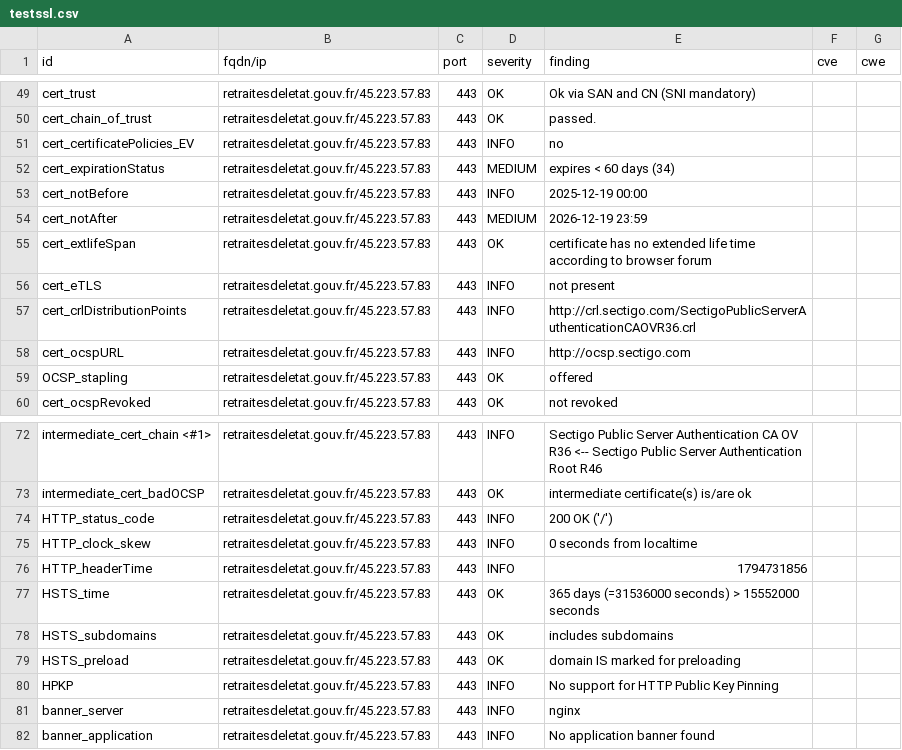
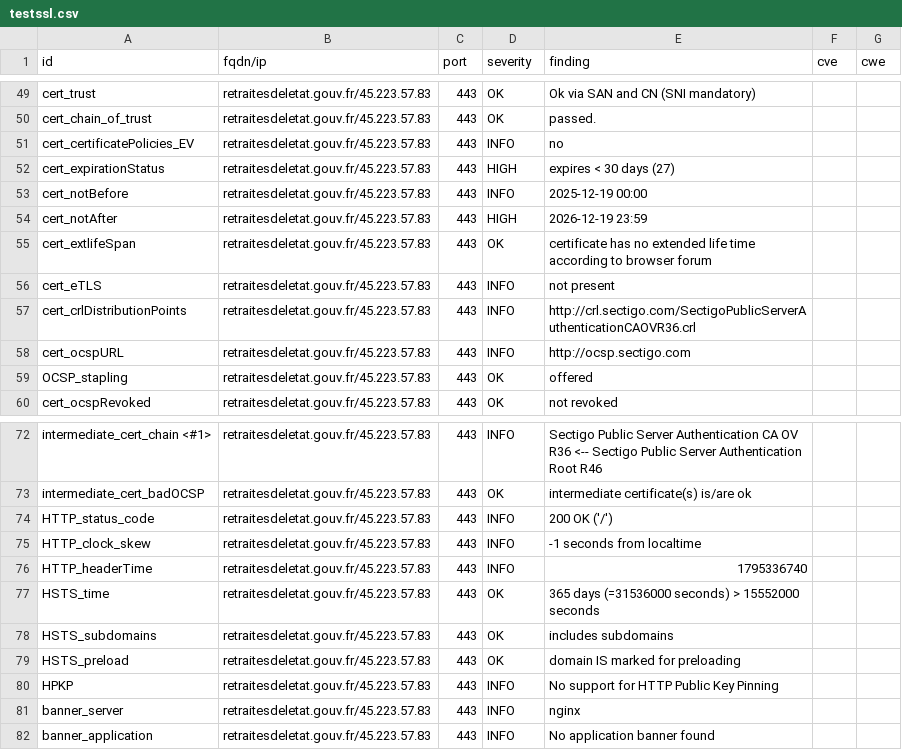
Before and after one commit to SIRCOM-BATN/dashlord, a CSV file: results/aHR0cHM6Ly9yZXRyYWl0ZXNkZWxldGF0LmdvdXYuZnI=/testssl.csv, drawn as a sheet; only a part is shown, gaps mark what is left out.

```diff
--- a/results/aHR0cHM6Ly9yZXRyYWl0ZXNkZWxldGF0LmdvdXYuZnI=/testssl.csv
+++ b/results/aHR0cHM6Ly9yZXRyYWl0ZXNkZWxldGF0LmdvdXYuZnI=/testssl.csv
@@ -51,5 +51,5 @@
 "cert_certificatePolicies_EV","retraitesdeletat.gouv.fr/45.223.57.83","443","INFO","no","",""
-"cert_expirationStatus","retraitesdeletat.gouv.fr/45.223.57.83","443","MEDIUM","expires < 60 days (34)","",""
+"cert_expirationStatus","retraitesdeletat.gouv.fr/45.223.57.83","443","HIGH","expires < 30 days (27)","",""
 "cert_notBefore","retraitesdeletat.gouv.fr/45.223.57.83","443","INFO","2025-12-19 00:00","",""
-"cert_notAfter","retraitesdeletat.gouv.fr/45.223.57.83","443","MEDIUM","2026-12-19 23:59","",""
+"cert_notAfter","retraitesdeletat.gouv.fr/45.223.57.83","443","HIGH","2026-12-19 23:59","",""
 "cert_extlifeSpan","retraitesdeletat.gouv.fr/45.223.57.83","443","OK","certificate has no extended life time according to browser forum","",""
@@ -74,4 +74,4 @@
 "HTTP_status_code","retraitesdeletat.gouv.fr/45.223.57.83","443","INFO","200 OK ('/')","",""
-"HTTP_clock_skew","retraitesdeletat.gouv.fr/45.223.57.83","443","INFO","0 seconds from localtime","",""
-"HTTP_headerTime","retraitesdeletat.gouv.fr/45.223.57.83","443","INFO","1794731856","",""
+"HTTP_clock_skew","retraitesdeletat.gouv.fr/45.223.57.83","443","INFO","-1 seconds from localtime","",""
+"HTTP_headerTime","retraitesdeletat.gouv.fr/45.223.57.83","443","INFO","1795336740","",""
 "HSTS_time","retraitesdeletat.gouv.fr/45.223.57.83","443","OK","365 days (=31536000 seconds) > 15552000 seconds","",""
```
Also changed, not shown: 11 other files.
